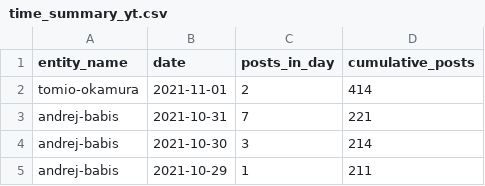
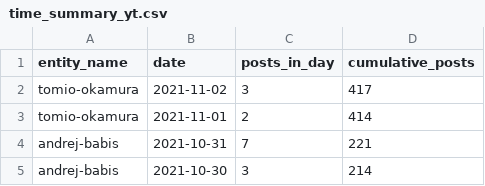
Before and after one commit to opop999/election_monitoring_social_media_communication, a CSV file: data/summary_tables/time_summary_yt.csv, drawn as a sheet; only a part is shown; the shorter side is filled out with more unchanged rows.

```diff
--- a/data/summary_tables/time_summary_yt.csv
+++ b/data/summary_tables/time_summary_yt.csv
@@ -1,2 +1,3 @@
 entity_name,date,posts_in_day,cumulative_posts
+tomio-okamura,2021-11-02,3,417
 tomio-okamura,2021-11-01,2,414
```
Also changed, not shown: data/summary_tables/time_summary_tw.csv, data/summary_tables/total_summary_tw.csv, 23 other files.
